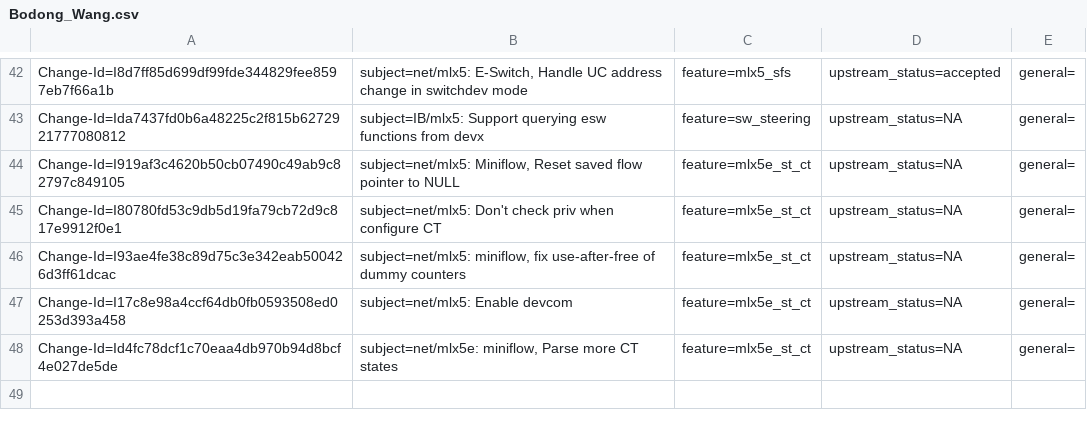
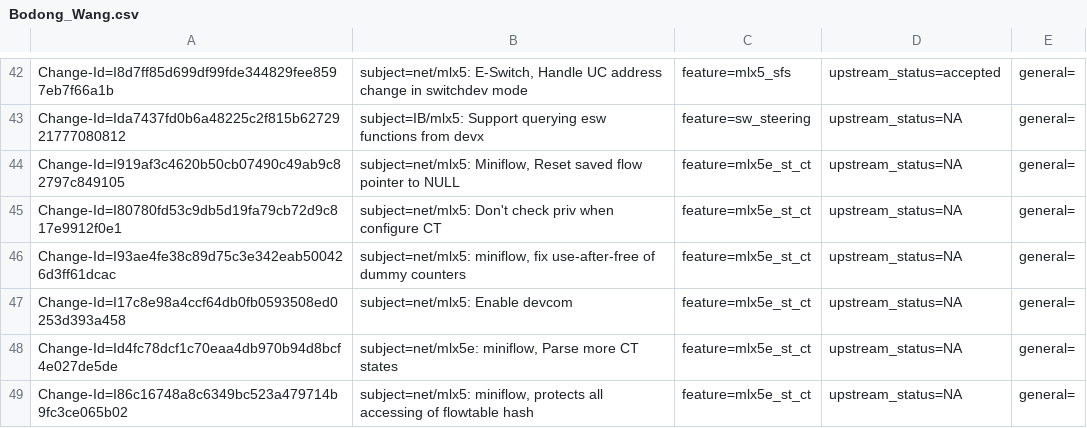
Before and after one commit to huynguyen85/temp_ipsec_inline_ofed_4_7, a CSV file: metadata/Bodong_Wang.csv, drawn as a sheet; only a part is shown, gaps mark what is left out; the diff names each change by its address in the sheet, - before the commit and + after, or states it on an @@ line.

Commit message:
net/mlx5: miniflow, protects all accessing of flowtable hash
The flowtable hash can be accessed and updated by both aging and
merging workqueues. They must be protected by lock. Also, lookup
then del/add should be protected in the same lock life cycle.

The flag inside flow can only be changed by aging workqueue, no lock
is needed.

Also, remove the unused mlx5_ct_flow_offload_remove function.

Issue: 1836822
Change-Id: I86c16748a8c6349bc523a479714b9fc3ce065b02
Signed-off-by: Bodong Wang <bodong@mellanox.com>

```diff
--- a/metadata/Bodong_Wang.csv
+++ b/metadata/Bodong_Wang.csv
+row 49: Change-Id=I86c16748a8c6349bc523a479714b9fc3ce065b02 | subject=net/mlx5: miniflow, protects all accessing of flowtable hash | feature=mlx5e_st_ct | upstream_status=NA | general=
```
Also changed, not shown: 1 other file.
